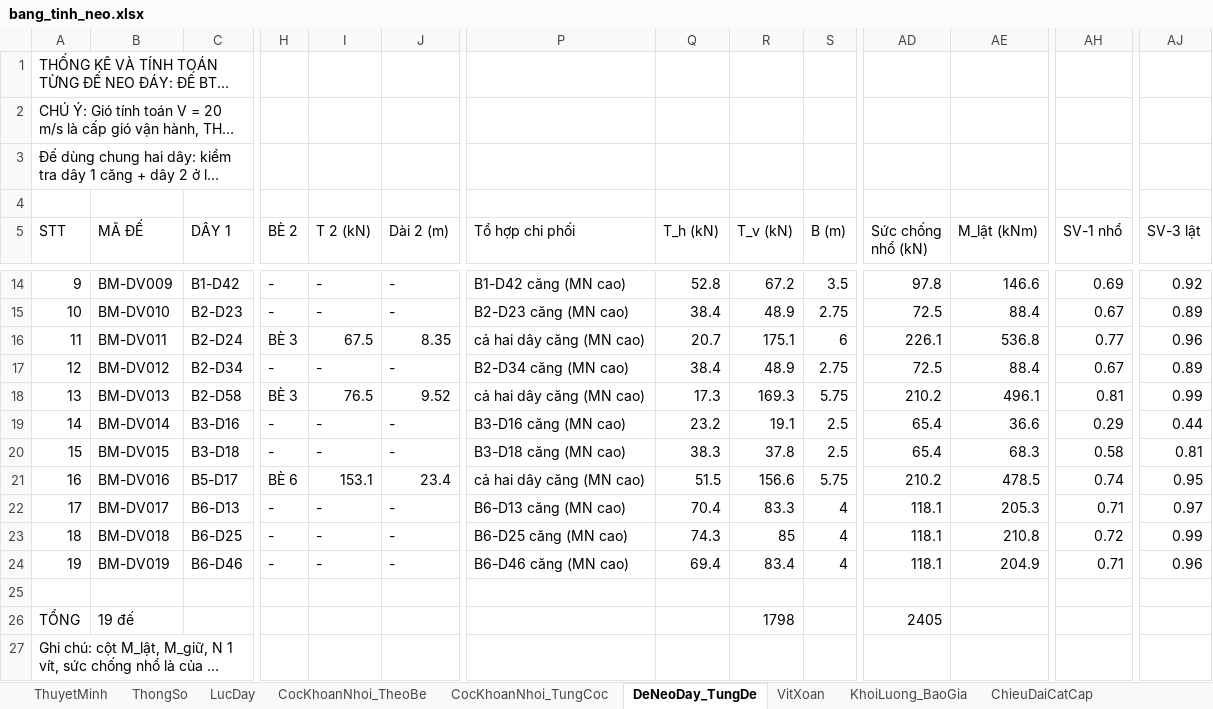
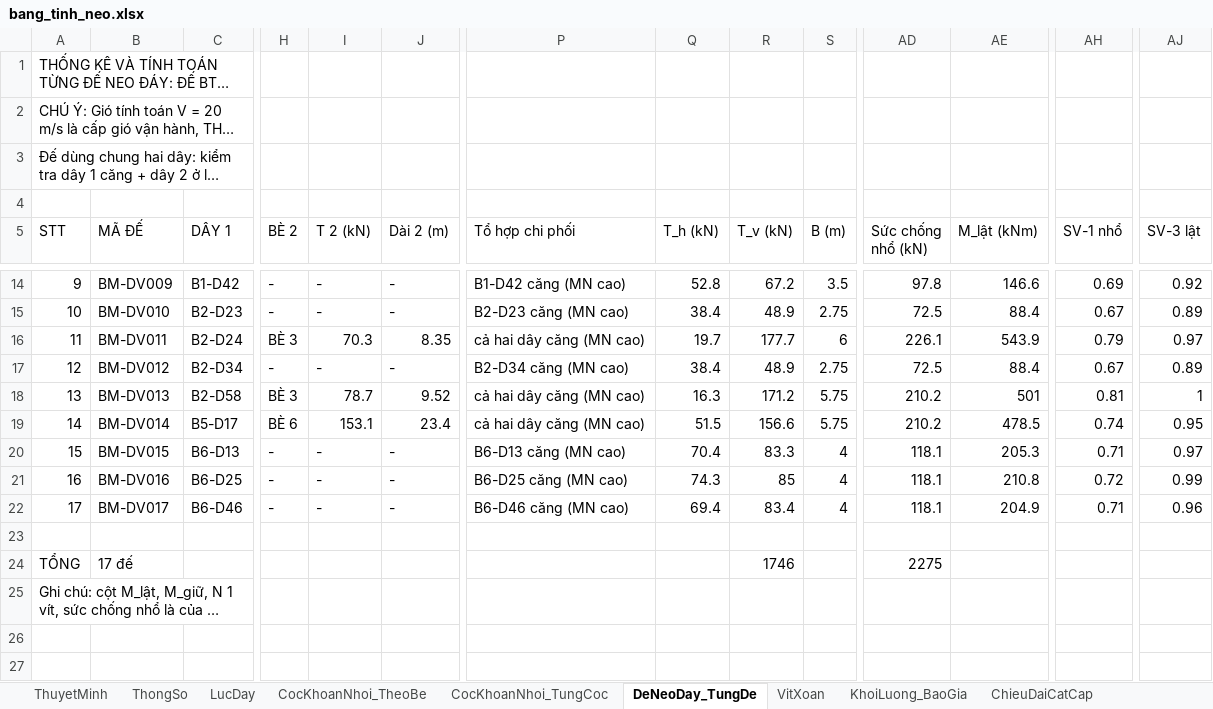
Before and after one commit to MinhNhat108/webneobe, an Excel workbook: docs/mat-bang-neo-ban-mong/bang_tinh_neo.xlsx, sheet DeNeoDay_TungDe, drawn as a sheet; only a part is shown, gaps mark what is left out; long unchanged cells end in …; values as stored, in another font and other column widths than the file's, no borders; removed rows and columns are numbered as before the commit, all else as after; rows hold the shown columns only; the diff names each change by its address in the sheet, - before the commit and + after, or states it on an @@ line.

```diff
--- a/docs/mat-bang-neo-ban-mong/bang_tinh_neo.xlsx (sheet DeNeoDay_TungDe)
+++ b/docs/mat-bang-neo-ban-mong/bang_tinh_neo.xlsx (sheet DeNeoDay_TungDe)
@@ column A (STT) renumbered between rows 1 and 22 @@
-I16 (T 2 (kN)): 67.5
+I16 (T 2 (kN)): 70.3
-Q16 (T_h (kN)): 20.7
+Q16 (T_h (kN)): 19.7
-R16 (T_v (kN)): 175.1
+R16 (T_v (kN)): 177.7
-AE16 (M_lật (kNm)): 536.8
+AE16 (M_lật (kNm)): 543.9
-AH16 (SV-1 nhổ): 0.77
+AH16 (SV-1 nhổ): 0.79
-AJ16 (SV-3 lật): 0.96
+AJ16 (SV-3 lật): 0.97
-I18 (T 2 (kN)): 76.5
+I18 (T 2 (kN)): 78.7
-Q18 (T_h (kN)): 17.3
+Q18 (T_h (kN)): 16.3
-R18 (T_v (kN)): 169.3
+R18 (T_v (kN)): 171.2
-AE18 (M_lật (kNm)): 496.1
+AE18 (M_lật (kNm)): 501
-AJ18 (SV-3 lật): 0.99
+AJ18 (SV-3 lật): 1
-row 19: 14 | BM-DV014 | B3-D16 | - | - | - | B3-D16 căng (MN cao) | 23.2 | 19.1 | 2.5 | 65.4 | 36.6 | 0.29 | 0.44
-row 20: 15 | BM-DV015 | B3-D18 | - | - | - | B3-D18 căng (MN cao) | 38.3 | 37.8 | 2.5 | 65.4 | 68.3 | 0.58 | 0.81
-B19 (MÃ ĐẾ): BM-DV016
+B19 (MÃ ĐẾ): BM-DV014
-B20 (MÃ ĐẾ): BM-DV017
+B20 (MÃ ĐẾ): BM-DV015
-B21 (MÃ ĐẾ): BM-DV018
+B21 (MÃ ĐẾ): BM-DV016
-B22 (MÃ ĐẾ): BM-DV019
+B22 (MÃ ĐẾ): BM-DV017
-row 26: TỔNG | 19 đế |  |  |  |  |  |  | 1798 |  | 2405
+row 24: TỔNG | 17 đế |  |  |  |  |  |  | 1746 |  | 2275
```
Also changed, not shown: sheet CocKhoanNhoi_TungCoc, sheet CanBangNeo_MucNuoc, sheet ChieuDaiCatCap, sheet KhoiLuong_BaoGia, sheet VitXoan, sheet ThuyetMinh, 2 more sheets, docs/mat-bang-neo-ban-mong/bang_thong_ke_neo_6_be.xlsx, public/docs_ban_mong/HOBANMONG_BANG_THONG_KE_NEO_6_BE.xlsx, 25 other files.
